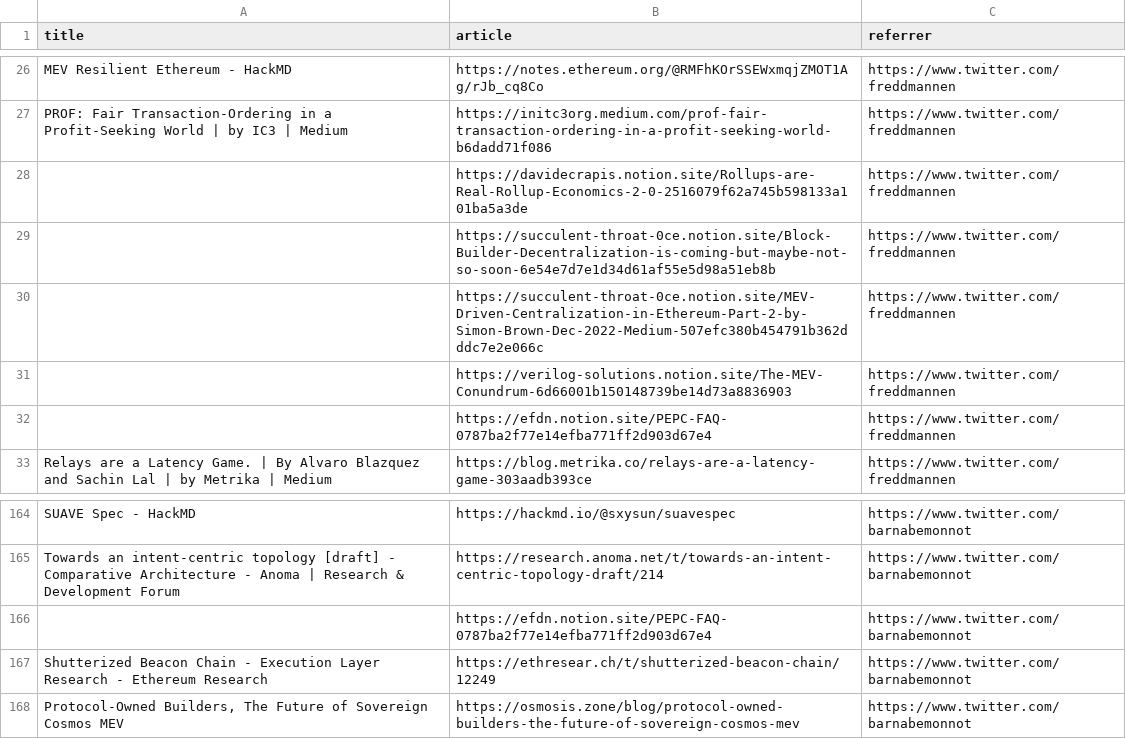
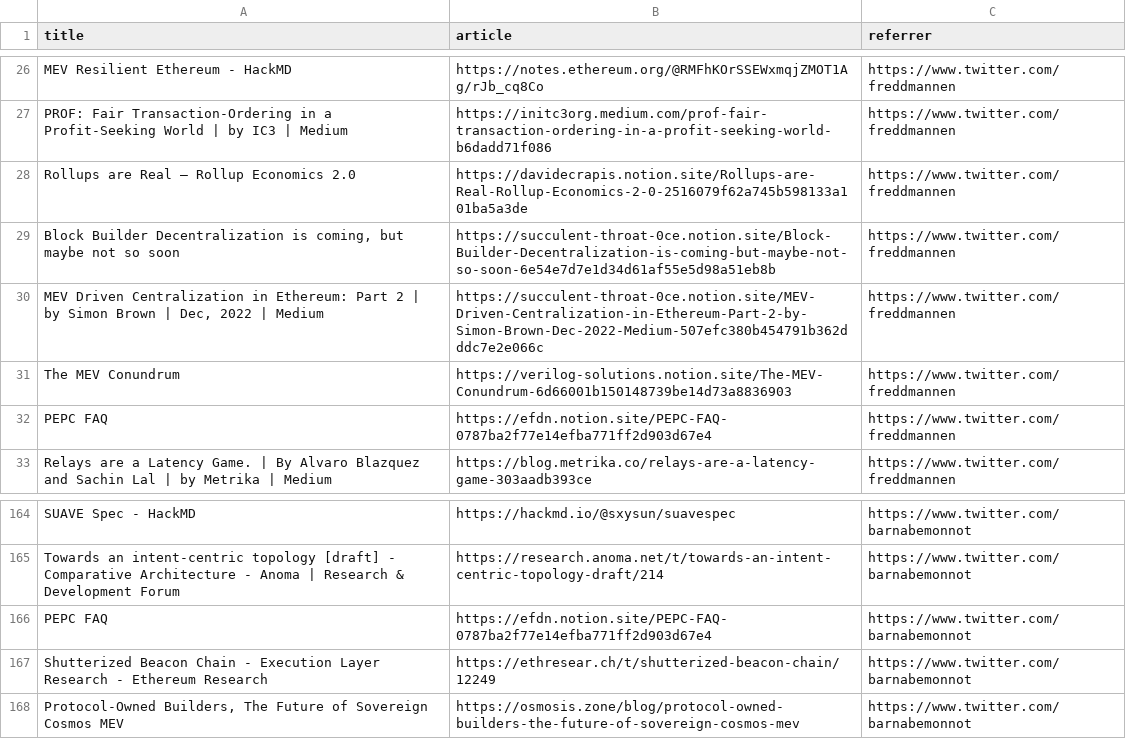
Before and after one commit to mev-fyi/data, a CSV file: data/links/articles_updated.csv, drawn as a sheet; only a part is shown, gaps mark what is left out.

Commit message:
data upload: update articles_updated.csv

```diff
--- a/data/links/articles_updated.csv
+++ b/data/links/articles_updated.csv
@@ -27,7 +27,7 @@ MEV Resilient Ethereum - HackMD,https://notes.ethereum.org/@RMFhKOrSSEWxmqjZMOT1
 PROF: Fair Transaction-Ordering in a Profit-Seeking World | by IC3 | Medium,https://initc3org.medium.com/prof-fair-transaction-ordering-in-a-profit-seeking-world-b6dadd71f086,https://www.twitter.com/freddmannen
-,https://davidecrapis.notion.site/Rollups-are-Real-Rollup-Economics-2-0-2516079f62a745b598133a101ba5a3de,https://www.twitter.com/freddmannen
-,https://succulent-throat-0ce.notion.site/Block-Builder-Decentralization-is-coming-but-maybe-not-so-soon-6e54e7d7e1d34d61af55e5d98a51eb8b,https://www.twitter.com/freddmannen
-,https://succulent-throat-0ce.notion.site/MEV-Driven-Centralization-in-Ethereum-Part-2-by-Simon-Brown-Dec-2022-Medium-507efc380b454791b362dddc7e2e066c,https://www.twitter.com/freddmannen
-,https://verilog-solutions.notion.site/The-MEV-Conundrum-6d66001b150148739be14d73a8836903,https://www.twitter.com/freddmannen
-,https://efdn.notion.site/PEPC-FAQ-0787ba2f77e14efba771ff2d903d67e4,https://www.twitter.com/freddmannen
+Rollups are Real — Rollup Economics 2.0,https://davidecrapis.notion.site/Rollups-are-Real-Rollup-Economics-2-0-2516079f62a745b598133a101ba5a3de,https://www.twitter.com/freddmannen
+"Block Builder Decentralization is coming, but maybe not so soon",https://succulent-throat-0ce.notion.site/Block-Builder-Decentralization-is-coming-but-maybe-not-so-soon-6e54e7d7e1d34d61af55e5d98a51eb8b,https://www.twitter.com/freddmannen
+"MEV Driven Centralization in Ethereum: Part 2 | by Simon Brown | Dec, 2022 | Medium",https://succulent-throat-0ce.notion.site/MEV-Driven-Centralization-in-Ethereum-Part-2-by-Simon-Brown-Dec-2022-Medium-507efc380b454791b362dddc7e2e066c,https://www.twitter.com/freddmannen
+The MEV Conundrum,https://verilog-solutions.notion.site/The-MEV-Conundrum-6d66001b150148739be14d73a8836903,https://www.twitter.com/freddmannen
+PEPC FAQ,https://efdn.notion.site/PEPC-FAQ-0787ba2f77e14efba771ff2d903d67e4,https://www.twitter.com/freddmannen
 Relays are a Latency Game. | By Alvaro Blazquez and Sachin Lal | by Metrika | Medium,https://blog.metrika.co/relays-are-a-latency-game-303aadb393ce,https://www.twitter.com/freddmannen
@@ -165,3 +165,3 @@ SUAVE Spec - HackMD,https://hackmd.io/@sxysun/suavespec,https://www.twitter.com/
 Towards an intent-centric topology [draft] - Comparative Architecture - Anoma | Research & Development Forum,https://research.anoma.net/t/towards-an-intent-centric-topology-draft/214,https://www.twitter.com/barnabemonnot
-,https://efdn.notion.site/PEPC-FAQ-0787ba2f77e14efba771ff2d903d67e4,https://www.twitter.com/barnabemonnot
+PEPC FAQ,https://efdn.notion.site/PEPC-FAQ-0787ba2f77e14efba771ff2d903d67e4,https://www.twitter.com/barnabemonnot
 Shutterized Beacon Chain - Execution Layer Research - Ethereum Research,https://ethresear.ch/t/shutterized-beacon-chain/12249,https://www.twitter.com/barnabemonnot
```
